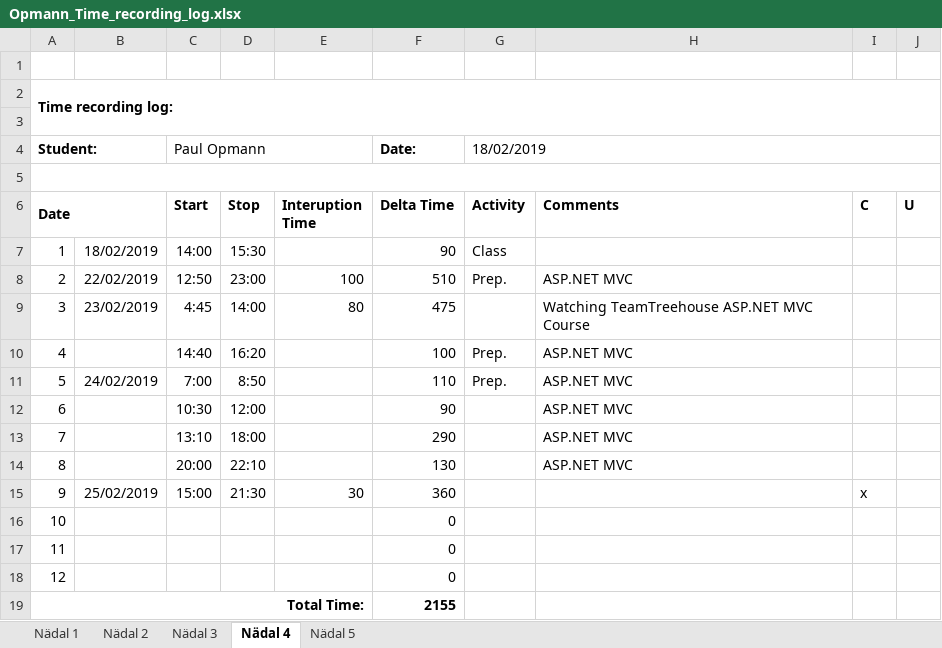
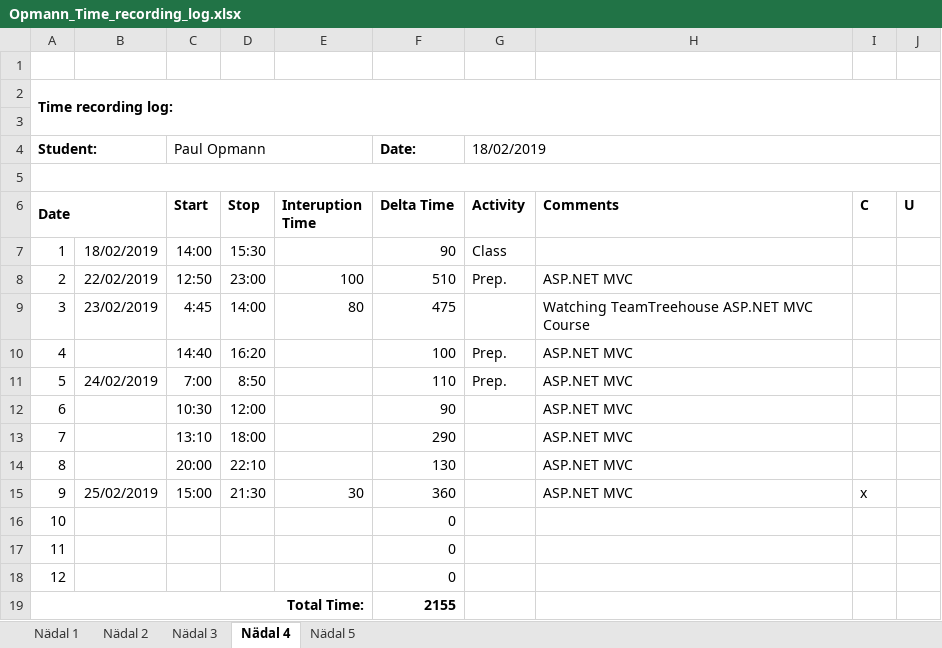
Before and after one commit to netScoundrel/ISA2, an Excel workbook: Logs/Opmann_Time_recording_log.xlsx, sheet Nädal 4, drawn as a sheet; values as stored, in another font and other column widths than the file's, no borders; the diff names each change by its address in the sheet, - before the commit and + after, or states it on an @@ line.

```diff
--- a/Logs/Opmann_Time_recording_log.xlsx (sheet Nädal 4)
+++ b/Logs/Opmann_Time_recording_log.xlsx (sheet Nädal 4)
-H15 (Comments): (empty)
+H15 (Comments): ASP.NET MVC
```
Also changed, not shown: sheet Nädal 5, 30 other files.
